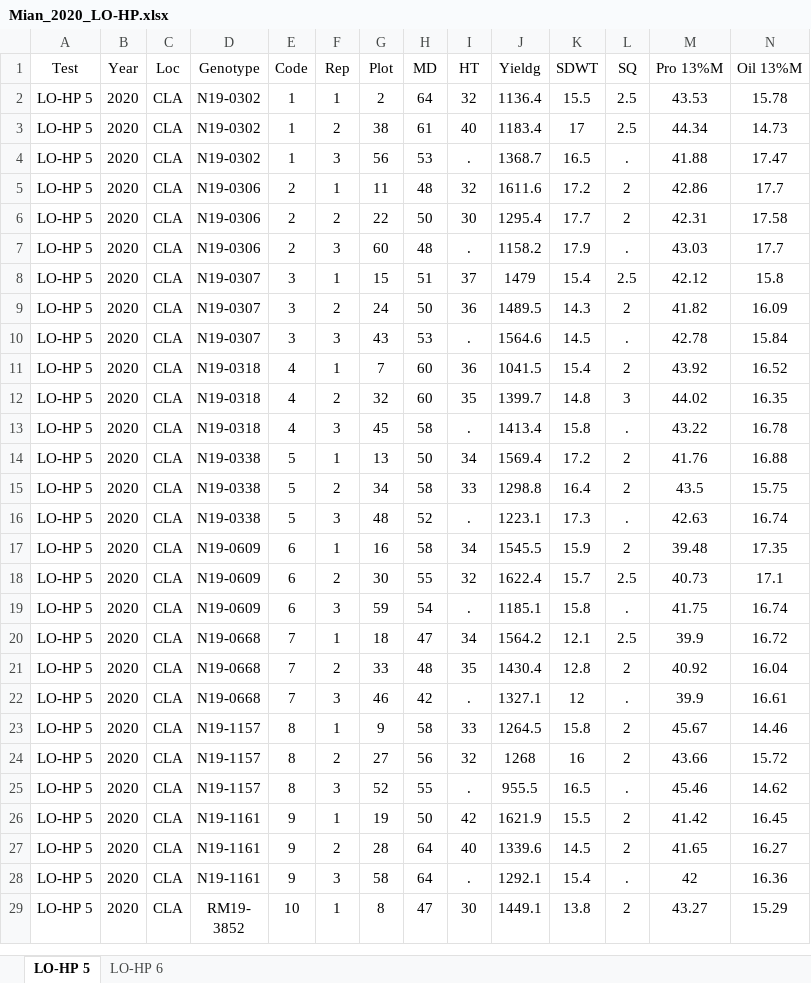
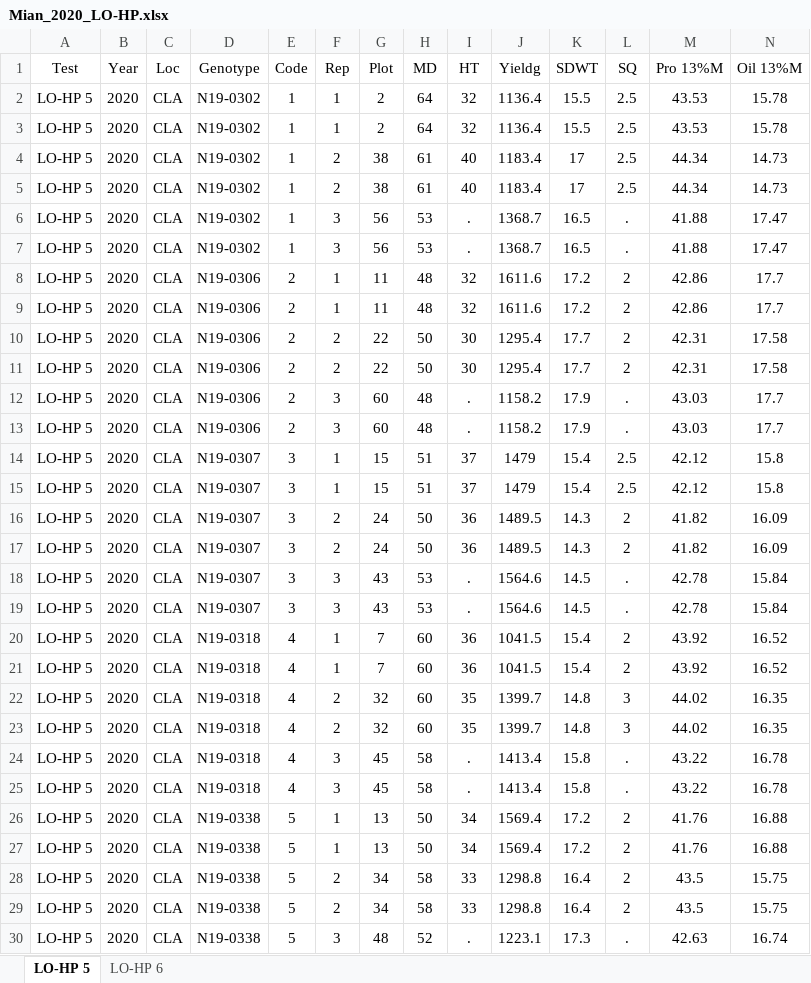
Before and after one commit to jhgille2/Mian_2020, an Excel workbook: Exports/Mian_2020_LO-HP.xlsx, sheet LO-HP 5, drawn as a sheet; only a part is shown; the shorter side is filled out with more unchanged rows; values as stored, in another font and other column widths than the file's, no borders; rows hold the shown columns only; the diff covers the shown part only; the diff names each change by its address in the sheet, - before the commit and + after, or states it on an @@ line.

```diff
--- a/Exports/Mian_2020_LO-HP.xlsx (sheet LO-HP 5)
+++ b/Exports/Mian_2020_LO-HP.xlsx (sheet LO-HP 5)
+row 3: LO-HP 5 | 2020 | CLA | N19-0302 | 1 | 1 | 2 | 64 | 32 | 1136.4 | 15.5 | 2.5 | 43.53 | 15.78
+row 4: LO-HP 5 | 2020 | CLA | N19-0302 | 1 | 2 | 38 | 61 | 40 | 1183.4 | 17 | 2.5 | 44.34 | 14.73
+row 7: LO-HP 5 | 2020 | CLA | N19-0302 | 1 | 3 | 56 | 53 | . | 1368.7 | 16.5 | . | 41.88 | 17.47
+row 8: LO-HP 5 | 2020 | CLA | N19-0306 | 2 | 1 | 11 | 48 | 32 | 1611.6 | 17.2 | 2 | 42.86 | 17.7
+row 11: LO-HP 5 | 2020 | CLA | N19-0306 | 2 | 2 | 22 | 50 | 30 | 1295.4 | 17.7 | 2 | 42.31 | 17.58
+row 12: LO-HP 5 | 2020 | CLA | N19-0306 | 2 | 3 | 60 | 48 | . | 1158.2 | 17.9 | . | 43.03 | 17.7
+row 15: LO-HP 5 | 2020 | CLA | N19-0307 | 3 | 1 | 15 | 51 | 37 | 1479 | 15.4 | 2.5 | 42.12 | 15.8
+row 16: LO-HP 5 | 2020 | CLA | N19-0307 | 3 | 2 | 24 | 50 | 36 | 1489.5 | 14.3 | 2 | 41.82 | 16.09
+row 19: LO-HP 5 | 2020 | CLA | N19-0307 | 3 | 3 | 43 | 53 | . | 1564.6 | 14.5 | . | 42.78 | 15.84
+row 20: LO-HP 5 | 2020 | CLA | N19-0318 | 4 | 1 | 7 | 60 | 36 | 1041.5 | 15.4 | 2 | 43.92 | 16.52
+row 23: LO-HP 5 | 2020 | CLA | N19-0318 | 4 | 2 | 32 | 60 | 35 | 1399.7 | 14.8 | 3 | 44.02 | 16.35
+row 24: LO-HP 5 | 2020 | CLA | N19-0318 | 4 | 3 | 45 | 58 | . | 1413.4 | 15.8 | . | 43.22 | 16.78
+row 27: LO-HP 5 | 2020 | CLA | N19-0338 | 5 | 1 | 13 | 50 | 34 | 1569.4 | 17.2 | 2 | 41.76 | 16.88
+row 28: LO-HP 5 | 2020 | CLA | N19-0338 | 5 | 2 | 34 | 58 | 33 | 1298.8 | 16.4 | 2 | 43.5 | 15.75
```
Also changed, not shown: 43 added rows elsewhere in this sheet, sheet LO-HP 6, Exports/Mian_2020_HIF.xlsx, Exports/Mian_2020_LP.xlsx, 7 other files.
